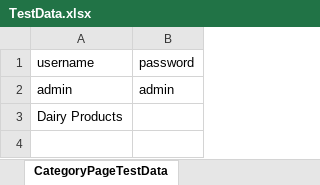
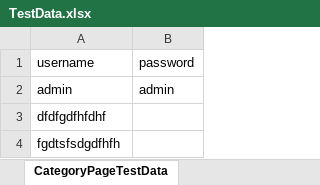
Before and after one commit to Indu-Geetha/SeleniumProjectIndu, an Excel workbook: 7RMARTSUPERMARKETproject/src/main/resources/TestData.xlsx, sheet CategoryPageTestData, drawn as a sheet; values as stored, in another font and other column widths than the file's, no borders; the diff names each change by its address in the sheet, - before the commit and + after, or states it on an @@ line.

```diff
--- a/7RMARTSUPERMARKETproject/src/main/resources/TestData.xlsx (sheet CategoryPageTestData)
+++ b/7RMARTSUPERMARKETproject/src/main/resources/TestData.xlsx (sheet CategoryPageTestData)
-A3: Dairy Products
+A3: dfdfgdfhfdhf
+row 4: fgdtsfsdgdfhfh
```
Also changed, not shown: 48 other files.
